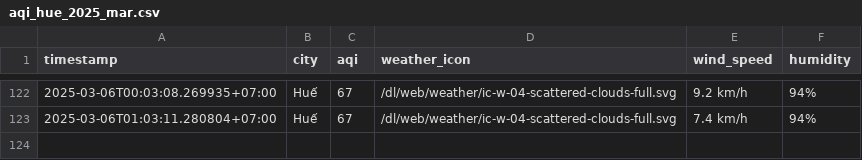
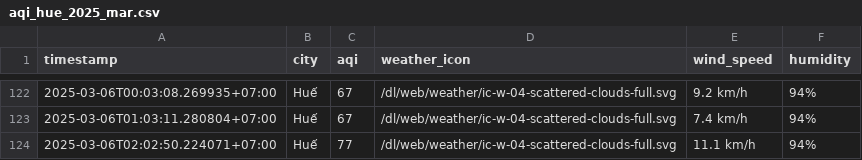
Before and after one commit to nghiahsgs/iqair-dataset, a CSV file: result/hue/aqi_hue_2025_mar.csv, drawn as a sheet; only a part is shown, gaps mark what is left out.

```diff
--- a/result/hue/aqi_hue_2025_mar.csv
+++ b/result/hue/aqi_hue_2025_mar.csv
@@ -123 +123,2 @@ timestamp,city,aqi,weather_icon,wind_speed,humidity
 2025-03-06T01:03:11.280804+07:00,Huế,67,/dl/web/weather/ic-w-04-scattered-clouds-full.svg,7.4 km/h,94%
+2025-03-06T02:02:50.224071+07:00,Huế,77,/dl/web/weather/ic-w-04-scattered-clouds-full.svg,11.1 km/h,94%
```
Also changed, not shown: result/can-tho/aqi_can-tho_2025_mar.csv, result/hai-phong/aqi_hai-phong_2025_mar.csv, 2 other files.
